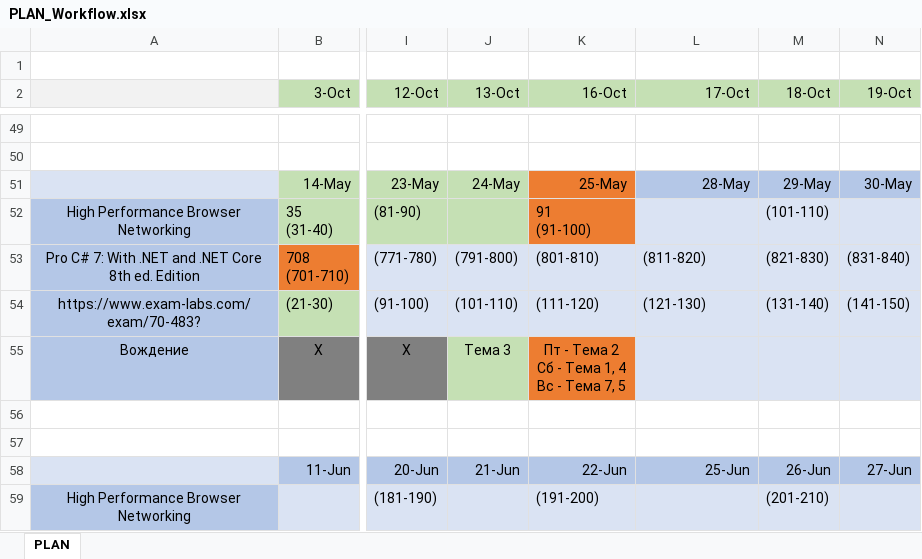
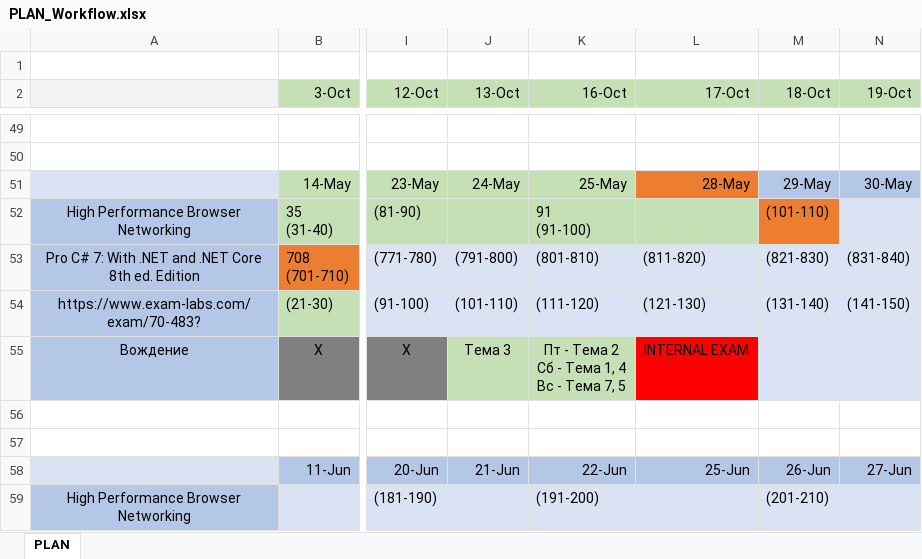
Before and after one commit to MargaretSmoliakova/Self-Improvement-PLAN, an Excel workbook: PLAN_Workflow.xlsx, sheet PLAN, drawn as a sheet; only a part is shown, gaps mark what is left out; values as stored, in another font and other column widths than the file's, no borders; the diff names each change by its address in the sheet, - before the commit and + after, or states it on an @@ line.

Commit message:
...

```diff
--- a/PLAN_Workflow.xlsx (sheet PLAN)
+++ b/PLAN_Workflow.xlsx (sheet PLAN)
-K51:K52 fill: #ED7D31
+K51:K52 fill: #C5E0B4
-L51 fill: #B4C7E7
+L51 fill: #ED7D31
-L52 fill: #DAE3F3
+L52 fill: #C5E0B4
-M52 fill: #DAE3F3
+M52 fill: #ED7D31
-K55 fill: #ED7D31
+K55 fill: #C5E0B4
-L55 (17-Oct): (empty)
+L55 (17-Oct): INTERNAL EXAM
-L55 fill: #DAE3F3
+L55 fill: #FF0000
```
